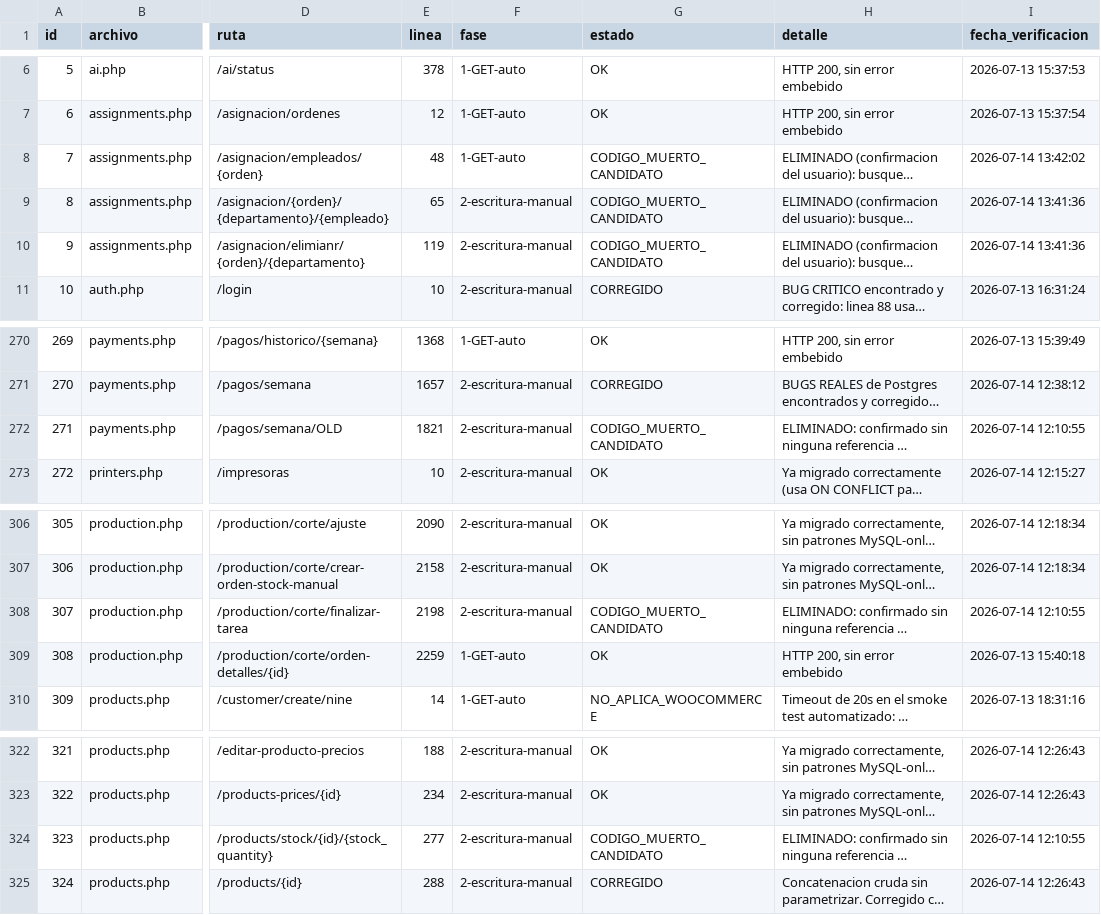
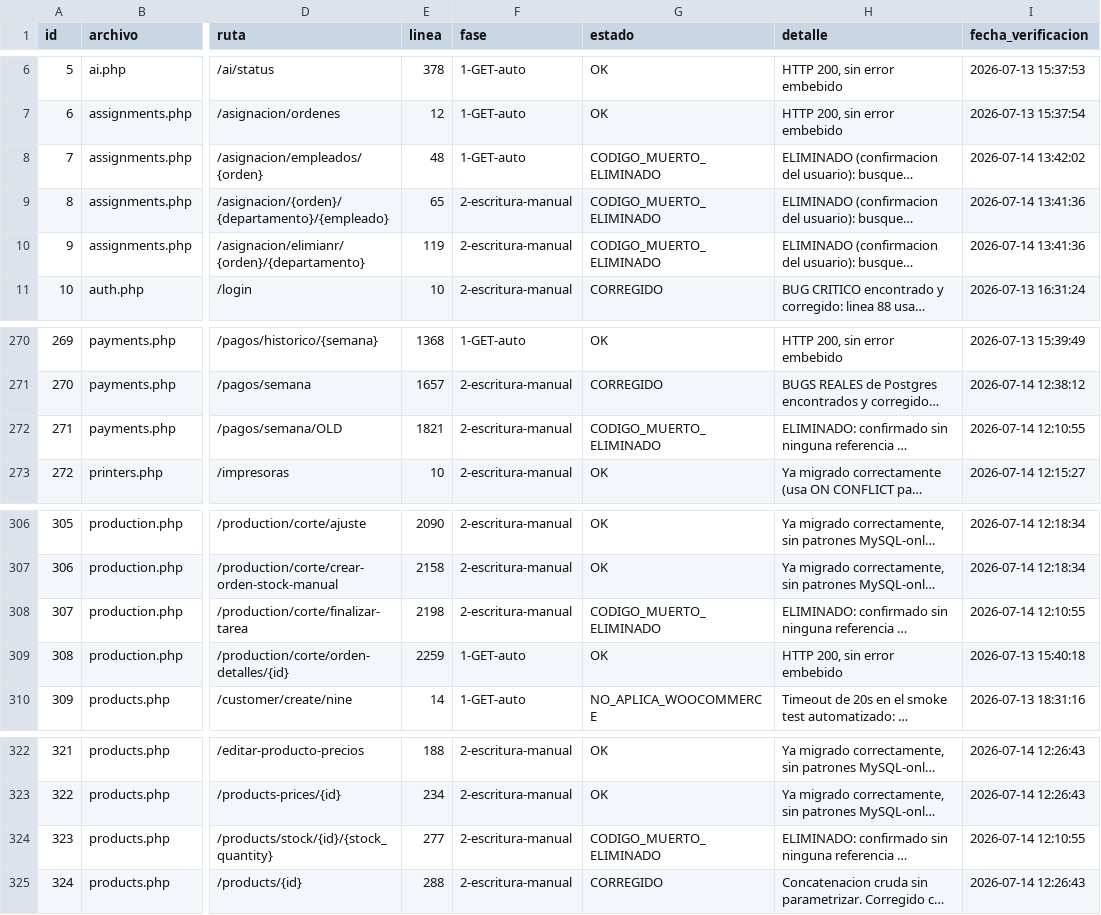
Before and after one commit to softzcar/ninesys-apidev, a CSV file: logs_gemini/verificacion_postgres/checklist_endpoints.csv, drawn as a sheet; only a part is shown, gaps mark what is left out; long unchanged cells end in …; the diff names each change by its address in the sheet, - before the commit and + after, or states it on an @@ line.

Commit message:
Checklist: corregir 6 etiquetas desactualizadas (CODIGO_MUERTO_CANDIDATO -> CODIGO_MUERTO_ELIMINADO) en filas ya eliminadas del codigo hace tiempo

```diff
--- a/logs_gemini/verificacion_postgres/checklist_endpoints.csv
+++ b/logs_gemini/verificacion_postgres/checklist_endpoints.csv
-G8:G10 (estado): CODIGO_MUERTO_CANDIDATO
+G8:G10 (estado): CODIGO_MUERTO_ELIMINADO
-G272 (estado): CODIGO_MUERTO_CANDIDATO
+G272 (estado): CODIGO_MUERTO_ELIMINADO
-G308 (estado): CODIGO_MUERTO_CANDIDATO
+G308 (estado): CODIGO_MUERTO_ELIMINADO
-G324 (estado): CODIGO_MUERTO_CANDIDATO
+G324 (estado): CODIGO_MUERTO_ELIMINADO
```
